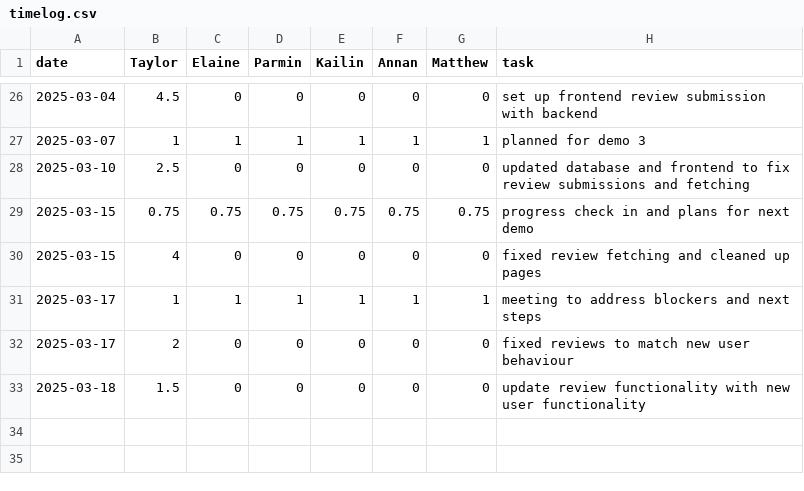
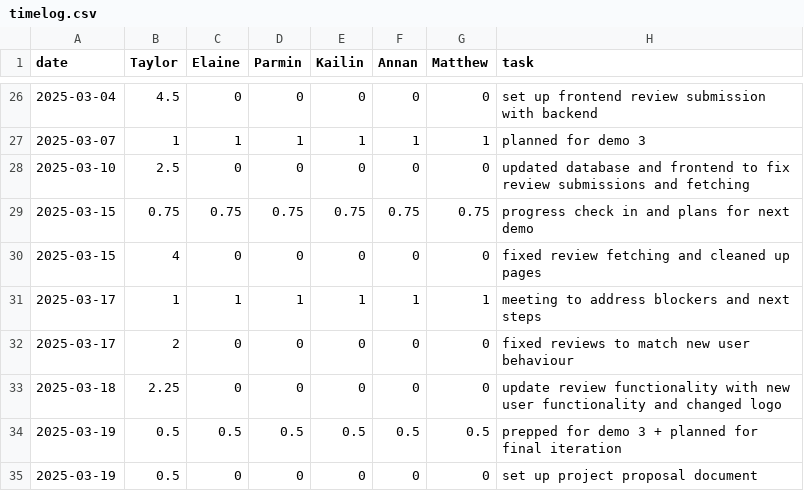
Before and after one commit to parminpatel28/team16-android-aces, a CSV file: timelog.csv, drawn as a sheet; only a part is shown, gaps mark what is left out.

Commit message:
Update timelog.csv

```diff
--- a/timelog.csv
+++ b/timelog.csv
@@ -32,2 +32,4 @@ date,Taylor,Elaine,Parmin,Kailin,Annan,Matthew,task
 2025-03-17,2,0,0,0,0,0,fixed reviews to match new user behaviour
-2025-03-18,1.5,0,0,0,0,0,update review functionality with new user functionality
+2025-03-18,2.25,0,0,0,0,0,update review functionality with new user functionality and changed logo
+2025-03-19,0.5,0.5,0.5,0.5,0.5,0.5,prepped for demo 3 + planned for final iteration
+2025-03-19,0.5,0,0,0,0,0,set up project proposal document
```
